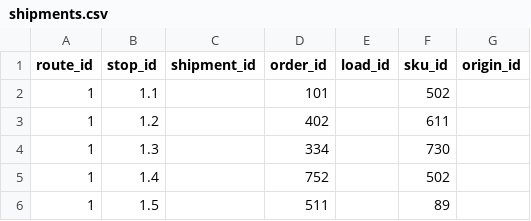
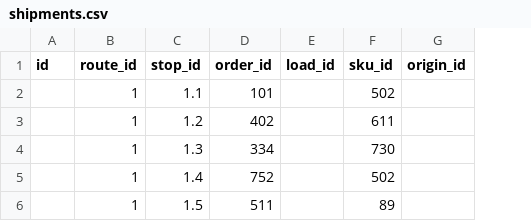
Before and after one commit to christopherpryer/model-studio, a CSV file: model_studio/static/shipments.csv, drawn as a sheet; only a part is shown; removed rows and columns are numbered as before the commit, all else as after; the diff names each change by its address in the sheet, - before the commit and + after, or states it on an @@ line.

Commit message:
updating shipments.csv

```diff
--- a/model_studio/static/shipments.csv
+++ b/model_studio/static/shipments.csv
+column A (id), empty
-column C (shipment_id), empty
```
